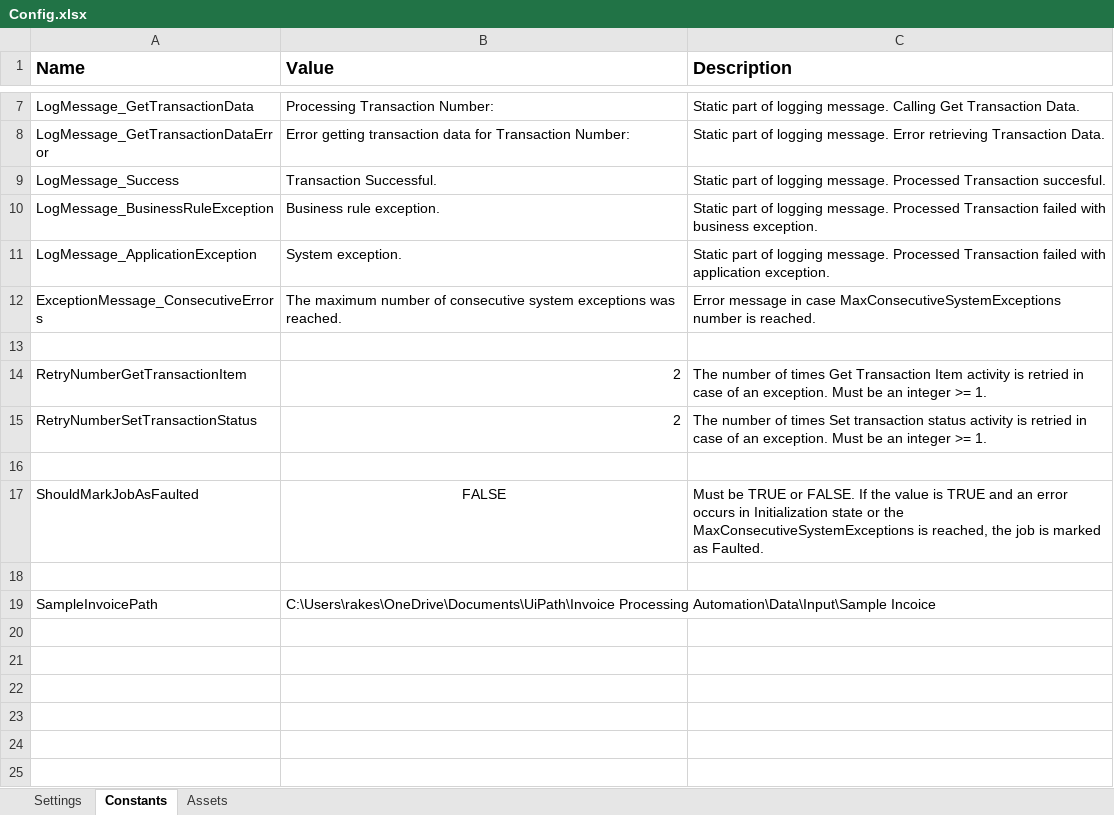
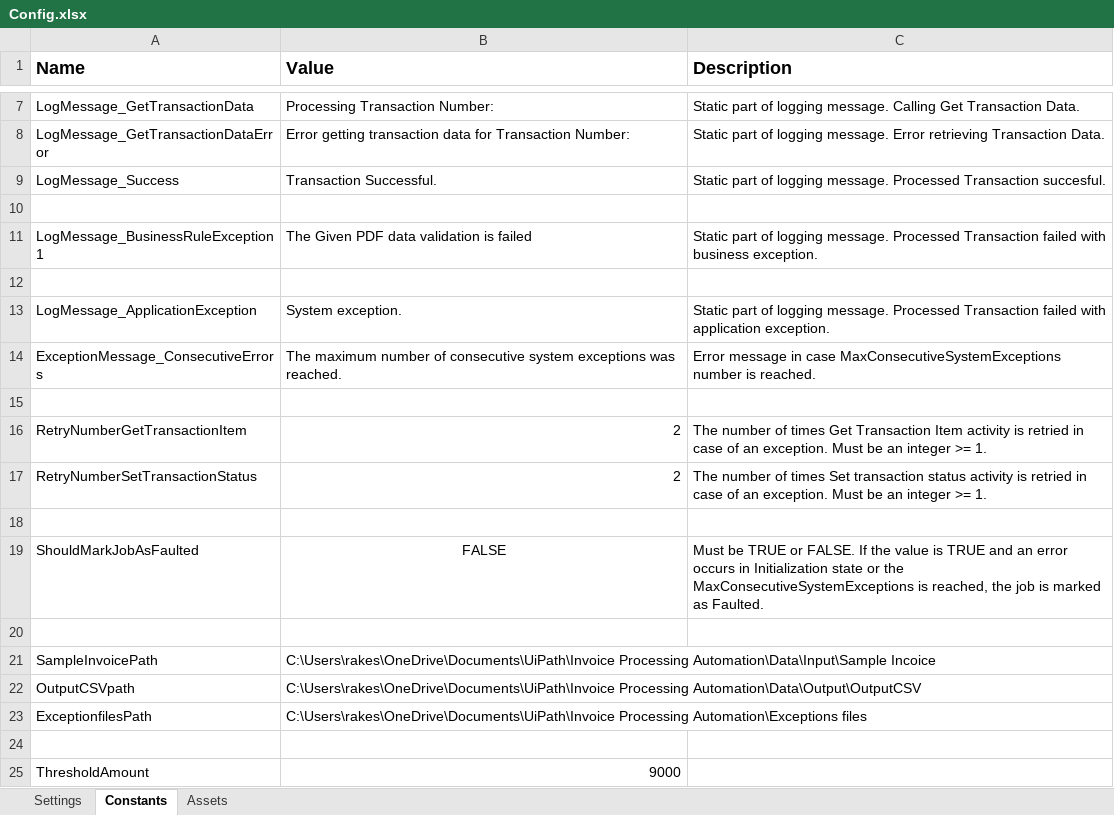
Before and after one commit to Rakesh-B12/myRPAProjects, an Excel workbook: Data/Config.xlsx, sheet Constants, drawn as a sheet; only a part is shown, gaps mark what is left out; values as stored, in another font and other column widths than the file's, no borders; addresses are those after the commit; the diff names each change by its address in the sheet, - before the commit and + after, or states it on an @@ line.

```diff
--- a/Data/Config.xlsx (sheet Constants)
+++ b/Data/Config.xlsx (sheet Constants)
+row 10: (empty)
-A11 (Name): LogMessage_BusinessRuleException
+A11 (Name): LogMessage_BusinessRuleException1
-B11 (Value): Business rule exception.
+B11 (Value): The Given PDF data validation is failed
+row 12: (empty)
+row 22: OutputCSVpath | C:\Users\rakes\OneDrive\Documents\UiPath\Invoice Processing Automation\Data\Output\OutputCSV
+row 23: ExceptionfilesPath | C:\Users\rakes\OneDrive\Documents\UiPath\Invoice Processing Automation\Exceptions files
+row 24: (empty)
+row 25: ThresholdAmount | 9000
```
Also changed, not shown: sheet Settings, 27 other files.
